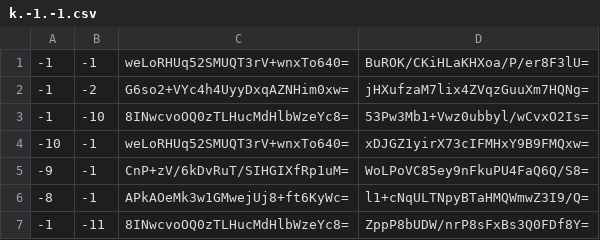
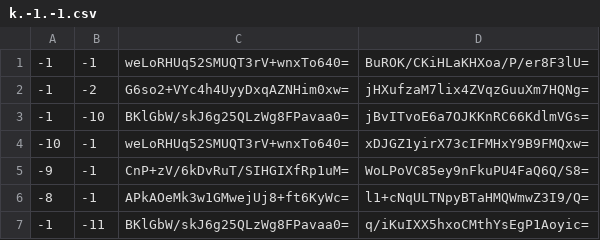
Before and after one commit to Brehtyn/brentyns.com-pipeline, a CSV file: public/unmined/tiles/zoom.-2/metadata/k.-1.-1.csv, drawn as a sheet.

```diff
--- a/public/unmined/tiles/zoom.-2/metadata/k.-1.-1.csv
+++ b/public/unmined/tiles/zoom.-2/metadata/k.-1.-1.csv
@@ -2,3 +2,3 @@
 -1,-2,G6so2+VYc4h4UyyDxqAZNHim0xw=,jHXufzaM7lix4ZVqzGuuXm7HQNg=
--1,-10,8INwcvoOQ0zTLHucMdHlbWzeYc8=,53Pw3Mb1+Vwz0ubbyl/wCvxO2Is=
+-1,-10,BKlGbW/skJ6g25QLzWg8FPavaa0=,jBvITvoE6a7OJKKnRC66KdlmVGs=
 -10,-1,weLoRHUq52SMUQT3rV+wnxTo640=,xDJGZ1yirX73cIFMHxY9B9FMQxw=
@@ -6,2 +6,2 @@
 -8,-1,APkAOeMk3w1GMwejUj8+ft6KyWc=,l1+cNqULTNpyBTaHMQWmwZ3I9/Q=
--1,-11,8INwcvoOQ0zTLHucMdHlbWzeYc8=,ZppP8bUDW/nrP8sFxBs3Q0FDf8Y=
+-1,-11,BKlGbW/skJ6g25QLzWg8FPavaa0=,q/iKuIXX5hxoCMthYsEgP1Aoyic=
```
Also changed, not shown: public/unmined/tiles/zoom.-1/metadata/k.-1.-1.csv, public/unmined/tiles/zoom.-1/metadata/k.0.-1.csv, 31 other files.
